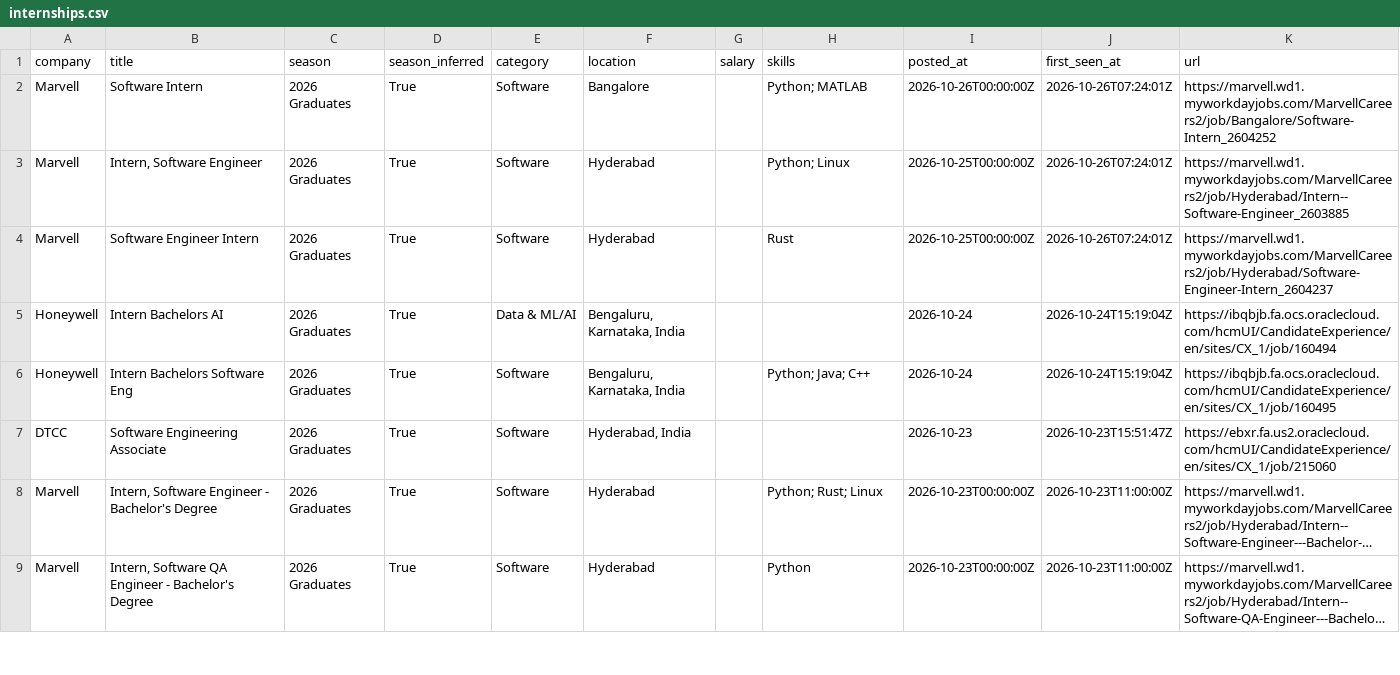
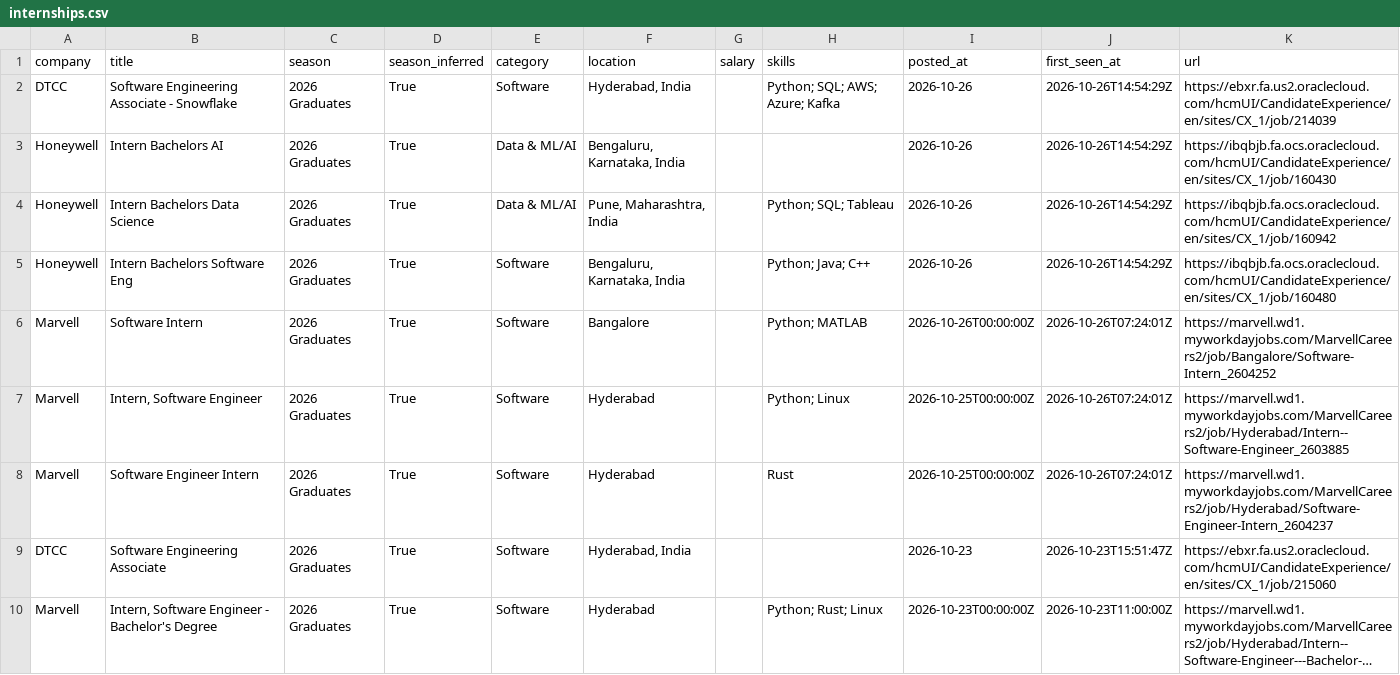
Before and after one commit to Smeerdev/Job-finder-agent, a CSV file: data/internships.csv, drawn as a sheet; only a part is shown; the shorter side is filled out with more unchanged rows; long unchanged cells end in ….

Commit message:
chore: update internships (2026-10-26 14:54 UTC)

```diff
--- a/data/internships.csv
+++ b/data/internships.csv
@@ -1,2 +1,6 @@
 company,title,season,season_inferred,category,location,salary,skills,posted_at,first_seen_at,url
+DTCC,Software Engineering Associate - Snowflake,2026 Graduates,True,Software,"Hyderabad, India",,Python; SQL; AWS; Azure; Kafka,2026-10-26,2026-10-26T14:54:29Z,https://ebxr.fa.us2.oraclecloud.com/hcmUI/CandidateExperience/en/sites/CX_1/job/214039
+Honeywell,Intern Bachelors AI,2026 Graduates,True,Data & ML/AI,"Bengaluru, Karnataka, India",,,2026-10-26,2026-10-26T14:54:29Z,https://ibqbjb.fa.ocs.oraclecloud.com/hcmUI/CandidateExperience/en/sites/CX_1/job/160430
+Honeywell,Intern Bachelors Data Science,2026 Graduates,True,Data & ML/AI,"Pune, Maharashtra, India",,Python; SQL; Tableau,2026-10-26,2026-10-26T14:54:29Z,https://ibqbjb.fa.ocs.oraclecloud.com/hcmUI/CandidateExperience/en/sites/CX_1/job/160942
+Honeywell,Intern Bachelors Software Eng,2026 Graduates,True,Software,"Bengaluru, Karnataka, India",,Python; Java; C++,2026-10-26,2026-10-26T14:54:29Z,https://ibqbjb.fa.ocs.oraclecloud.com/hcmUI/CandidateExperience/en/sites/CX_1/job/160480
 Marvell,Software Intern,2026 Graduates,True,Software,Bangalore,,Python; MATLAB,2026-10-26T00:00:00Z,2026-10-26T07:24:01Z,https://marvell.wd1.myworkdayjobs.com/MarvellCareers2/job/Bangalore/Software-Intern_2604252
@@ -4,4 +8,2 @@ Marvell,"Intern, Software Engineer",2026 Graduates,True,Software,Hyderabad,,Pyth
 Marvell,Software Engineer Intern,2026 Graduates,True,Software,Hyderabad,,Rust,2026-10-25T00:00:00Z,2026-10-26T07:24:01Z,https://marvell.wd1.myworkdayjobs.com/MarvellCareers2/job/Hyderabad/Software-Engineer-Intern_2604237
-Honeywell,Intern Bachelors AI,2026 Graduates,True,Data & ML/AI,"Bengaluru, Karnataka, India",,,2026-10-24,2026-10-24T15:19:04Z,https://ibqbjb.fa.ocs.oraclecloud.com/hcmUI/CandidateExperience/en/sites/CX_1/job/160494
-Honeywell,Intern Bachelors Software Eng,2026 Graduates,True,Software,"Bengaluru, Karnataka, India",,Python; Java; C++,2026-10-24,2026-10-24T15:19:04Z,https://ibqbjb.fa.ocs.oraclecloud.com/hcmUI/CandidateExperience/en/sites/CX_1/job/160495
 DTCC,Software Engineering Associate,2026 Graduates,True,Software,"Hyderabad, India",,,2026-10-23,2026-10-23T15:51:47Z,https://ebxr.fa.us2.oraclecloud.com/hcmUI/CandidateExperience/en/sites/CX_1/job/215060
```
Also changed, not shown: 13 other files.
